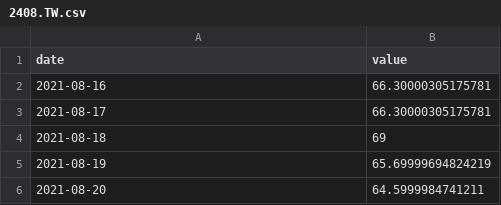
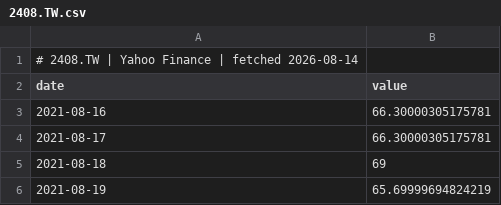
Before and after one commit to GunDamnBoy/chart-of-the-day, a CSV file: data/series/2408.TW.csv, drawn as a sheet; only a part is shown; the shorter side is filled out with more unchanged rows.

```diff
--- a/data/series/2408.TW.csv
+++ b/data/series/2408.TW.csv
@@ -1 +1,2 @@
+# 2408.TW | Yahoo Finance | fetched 2026-08-14
 date,value
```
Also changed, not shown: data/series/2344.TW.csv, data/series/2382.TW.csv, 34 other files.
